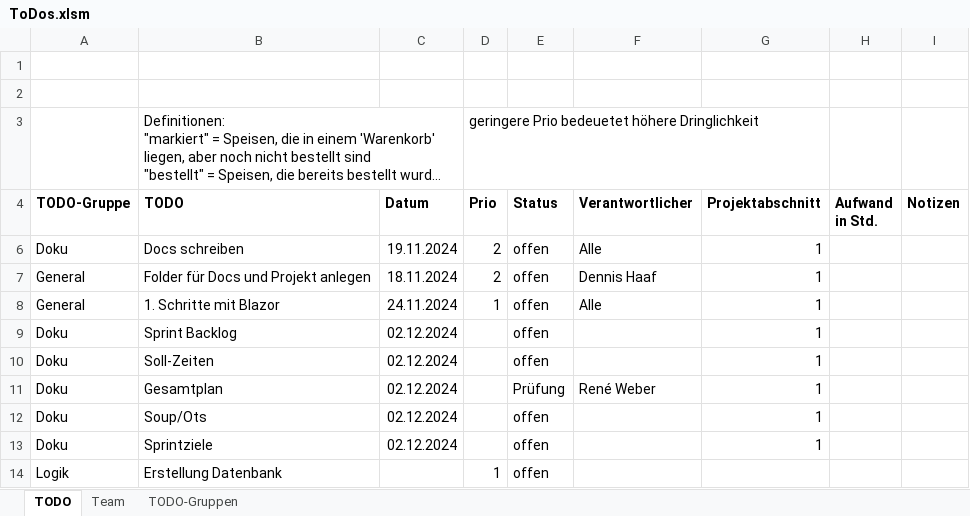
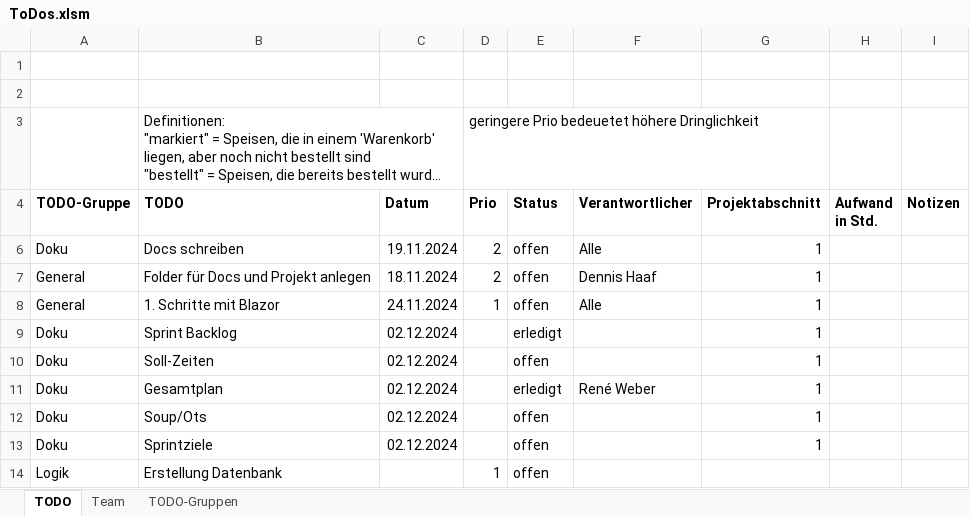
Before and after one commit to zIExpantion/ZumGelbenBach, an Excel workbook: Dokumente/Product Backlog/ToDos.xlsm, sheet TODO, drawn as a sheet; only a part is shown; long unchanged cells end in …; values as stored, in another font and other column widths than the file's, no borders; charts and pictures and conditional formats and table styles not drawn; the diff names each change by its address in the sheet, - before the commit and + after, or states it on an @@ line.

Commit message:
Update ToDos.xlsm

```diff
--- a/Dokumente/Product Backlog/ToDos.xlsm (sheet TODO)
+++ b/Dokumente/Product Backlog/ToDos.xlsm (sheet TODO)
-E9 (Status): offen
+E9 (Status): erledigt
-E11 (Status): Prüfung
+E11 (Status): erledigt
```
Also changed, not shown: hidden cells.
